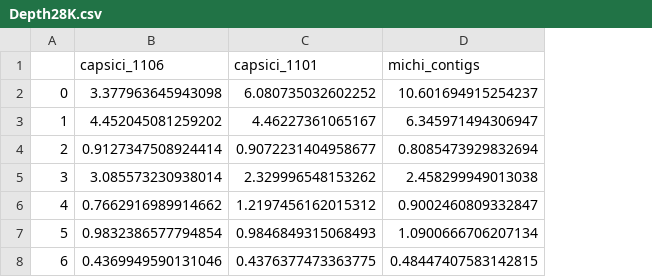
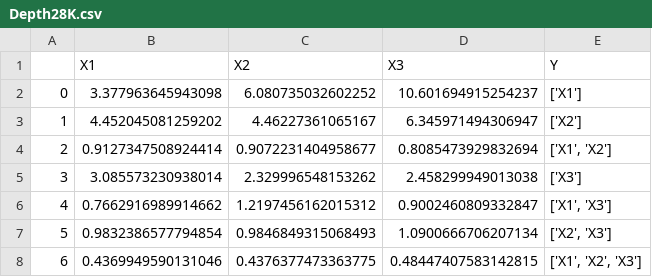
Before and after one commit to Bedxxe/clavibacter, a CSV file: scripts-tda/Depth28K.csv, drawn as a sheet; removed rows and columns are numbered as before the commit, all else as after; the diff names each change by its address in the sheet, - before the commit and + after, or states it on an @@ line.

Commit message:
add Depth

```diff
--- a/scripts-tda/Depth28K.csv
+++ b/scripts-tda/Depth28K.csv
+column E, rows 2-8: ['X1'] | ['X2'] | ['X1', 'X2'] | ['X3'] | ['X1', 'X3'] | ['X2', 'X3'] | ['X1', 'X2', 'X3']
-row 1:  | capsici_1106 | capsici_1101 | michi_contigs
+row 1:  | X1 | X2 | X3 | Y
```
Also changed, not shown: 1 other file.
